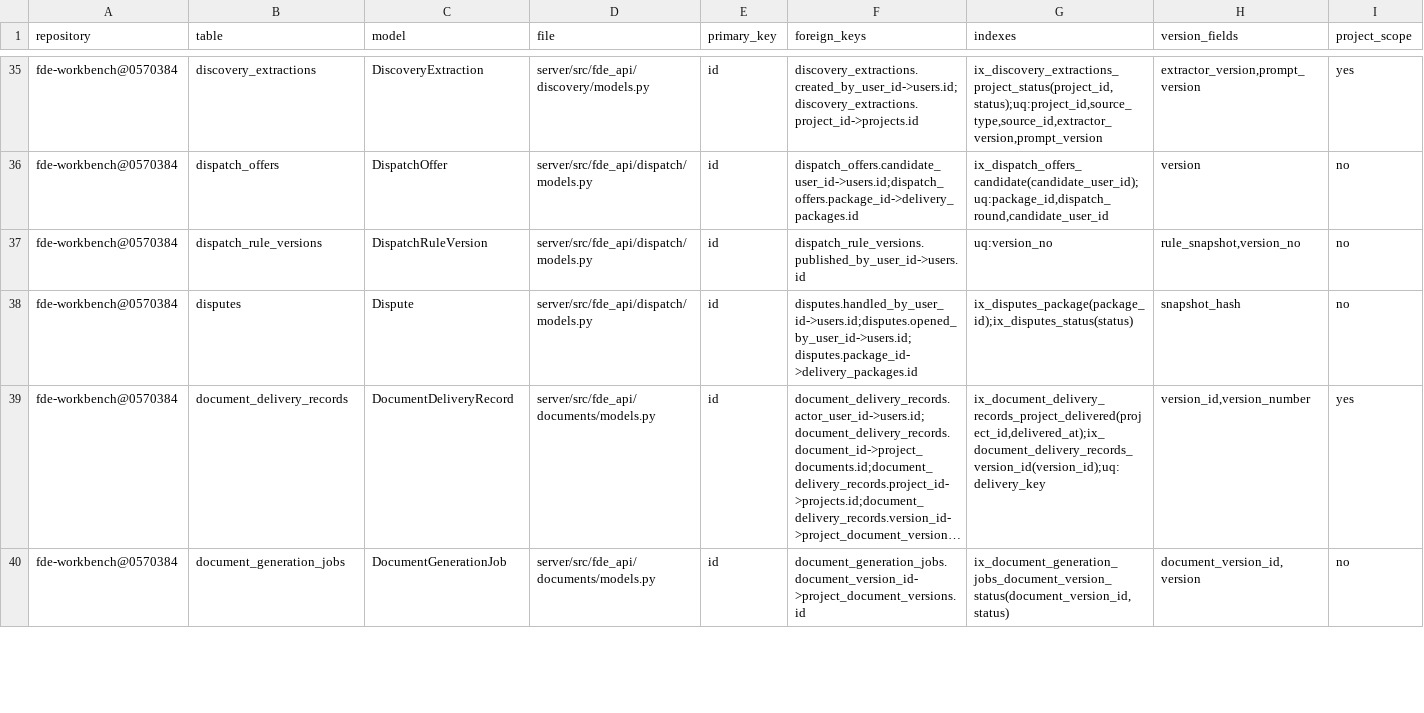
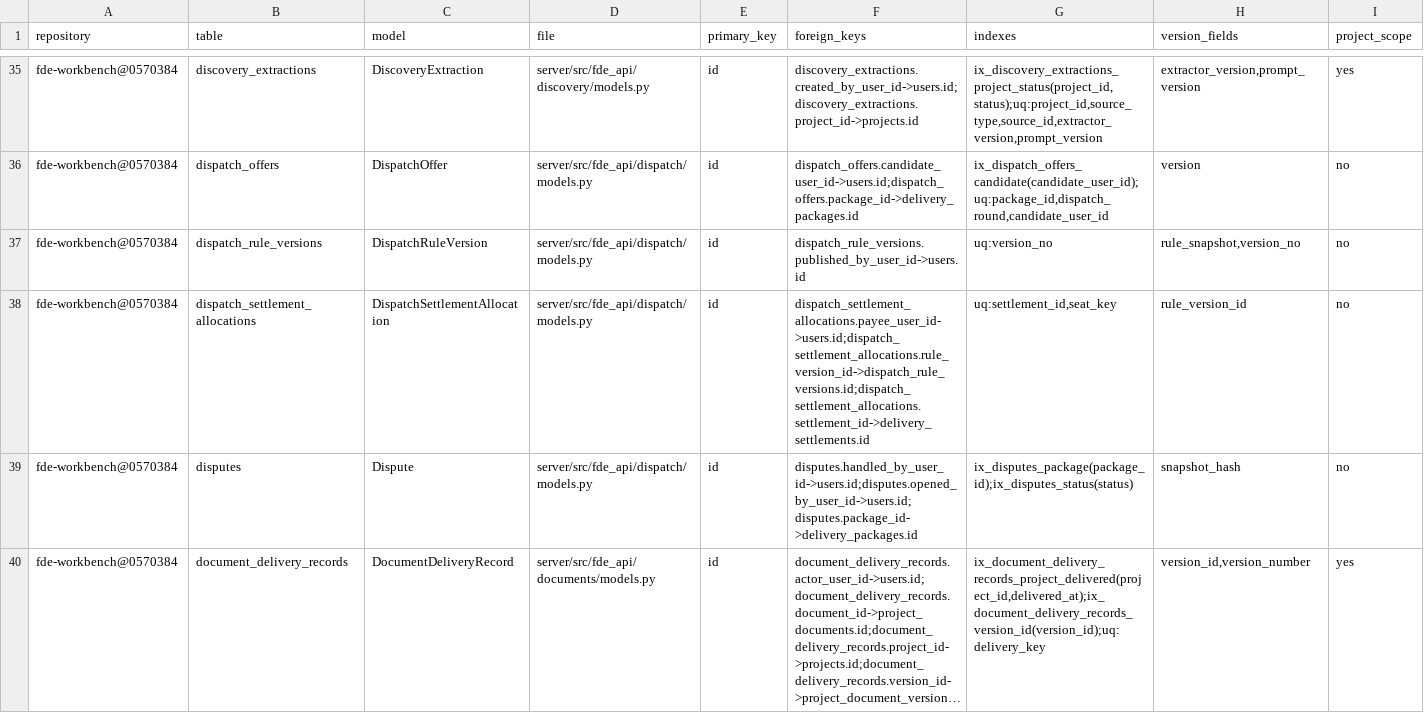
Before and after one commit to caishide/fde-workbench, a CSV file: docs/audit/v3-database-inventory.csv, drawn as a sheet; only a part is shown, gaps mark what is left out; the shorter side is filled out with more unchanged rows; long unchanged cells end in …; rows hold the shown columns only; the diff names each change by its address in the sheet, - before the commit and + after, or states it on an @@ line.

Commit message:
feat(dispatch): F 线 T1——五席位纵向分配明细层（dispatch_settlement_allocations）
ADR-011 §5-A 选型 A（OWNER 书面签字 2026-11-10，29/29 行随本 PR 入库）：

- NEW 迁移 b7e4c1a9f3d5（58→59 单头）＋表 dispatch_settlement_allocations：
  一结算 × 一席位一行；空缺席位显式记 0 不省行＋原因码闭集
  （no_province_partner/self_sourced_self_delivered/no_sourcer）＋
  10 条 CHECK 联锁＋(settlement_id, seat_key) 唯一；零播种零预写数值
- allocate_five_seats：比例唯一来源=规则版本快照 five_seat 块（H3 不硬编码，
  缺块 fail-closed 422 five_seat_snapshot_required；池内百份制 Σ=100 校验）；
  平台行=残差；Σ五席位=基数 500 硬断言；重分配=整组替换幂等；
  兼容镜像同事务派生（平台列=三列残差=平台份额＋拉单＋空缺吸收＋尾差；
  region/city/delivery 1:1 镜像 province/county/delivery；Σ旧四列=基数 500 硬断言）
- 守卫接线：mark_payable 缺分配行 409 allocation_incomplete；
  record_receipt_settlements 明细在场时直写镜像 409 allocation_mirror_protected；
  delivery_settlements 恒 20 列零加列（结构钉）
- 测试 NEW test_five_seat_allocations.py 31 例（六情形逐分/Σ恒等/四态闸/
  CHECK 直插 8 例/唯一索引/迁移往返）＋既有 dispatch 域回归绿；
  变异 M1–M4 全红→字节级还原（sha256 终验一致）→绿
- 签字页 29/29 OWNER 填签逐字节保留（T-6 笔误 tOWNER 原样不修）；
  审计三件套再生（147 表/59 rev）＋架构图防陈旧闸复绿（重渲染＋preview 整页实拍）

口径：路由 448/蓝图 50/表 147/59 rev 单头 b7e4c1a9f3d5/api_catalog 94 不变；
mypy 279 基线不变；ruff 绿；pytest 终值以 PR CI 为准（本地 +31 ⇒ 预期 2747 收集）。

```diff
--- a/docs/audit/v3-database-inventory.csv
+++ b/docs/audit/v3-database-inventory.csv
+row 38: fde-workbench@0570384 | dispatch_settlement_allocations | DispatchSettlementAllocation | server/src/fde_api/dispatch/models.py | id | dispatch_settlement_allocations.payee_user_id->users.id;dispatch_settlement_allocations.rule_version_id->dispatch_rule_versions.id;dispatch_settlement_allocations.settlement_id->delivery_settlements.id | uq:settlement_id,seat_key | rule_version_id | no
```
Also changed, not shown: docs/audit/v3-route-inventory.csv, 13 other files.
